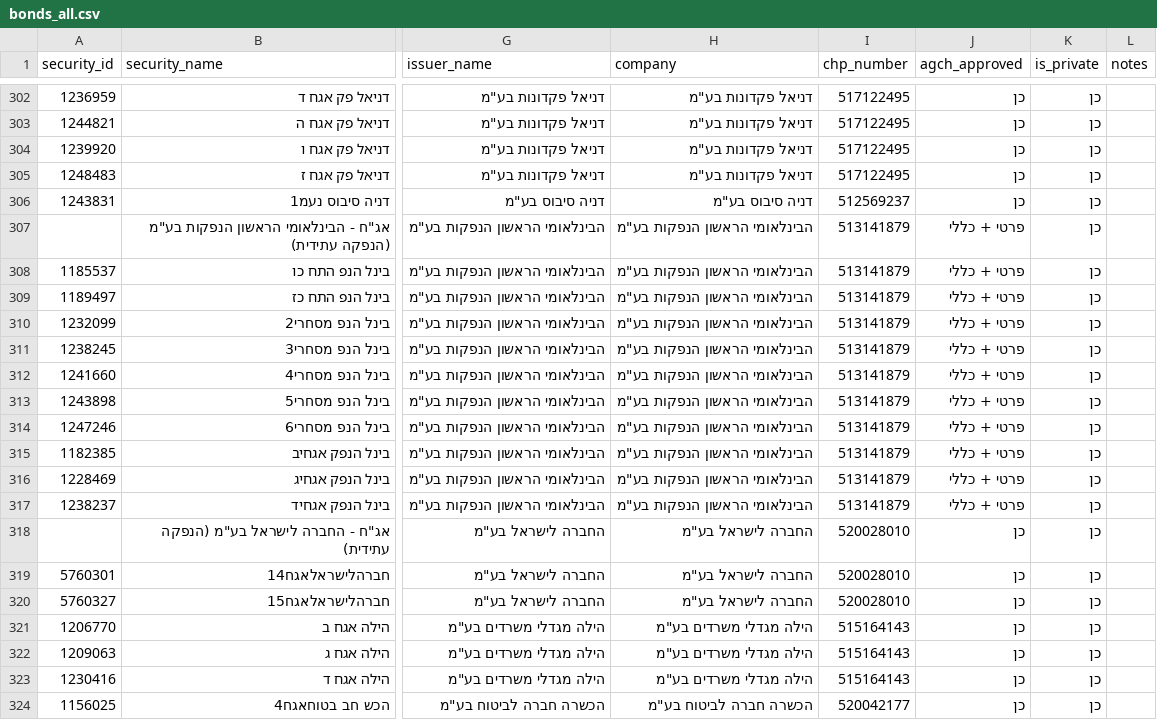
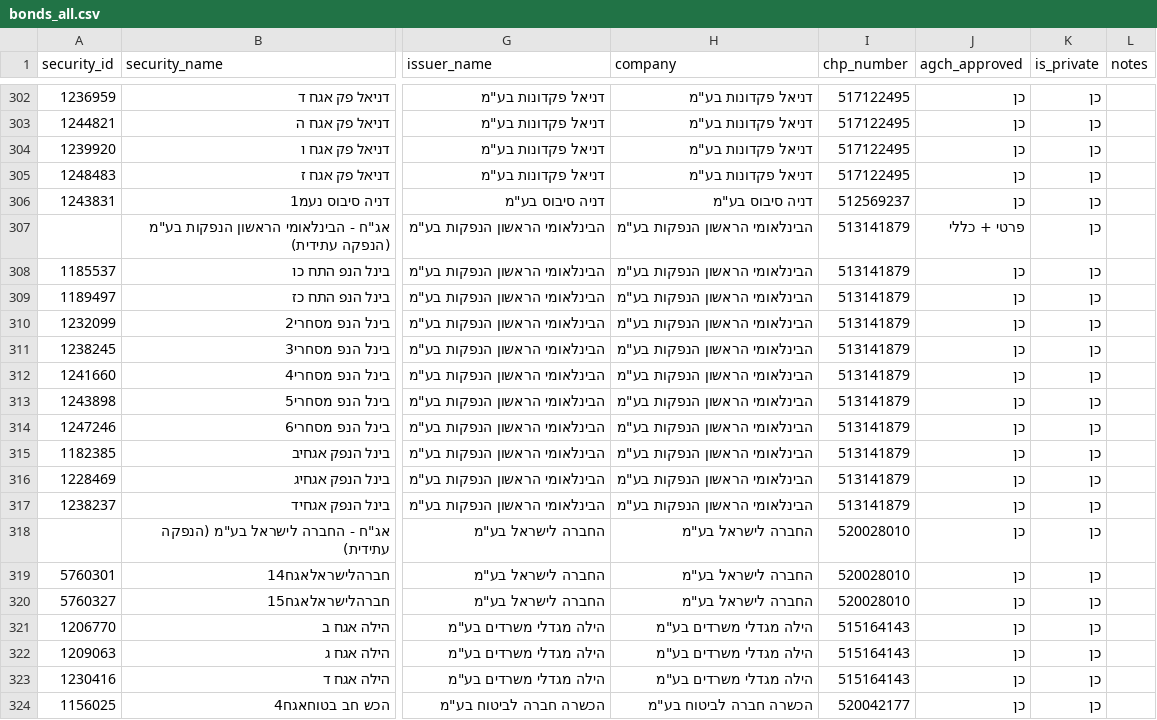
Before and after one commit to Revach123/HARAV_LEVIN, a CSV file: data/bonds_list/bonds_all.csv, drawn as a sheet; only a part is shown, gaps mark what is left out; the diff names each change by its address in the sheet, - before the commit and + after, or states it on an @@ line.

```diff
--- a/data/bonds_list/bonds_all.csv
+++ b/data/bonds_list/bonds_all.csv
-J308:J317 (agch_approved): פרטי + כללי
+J308:J317 (agch_approved): כן
```
Also changed, not shown: data/bonds_list/bonds_general.csv, data/bonds_list/bonds_private.csv, 2 other files.
